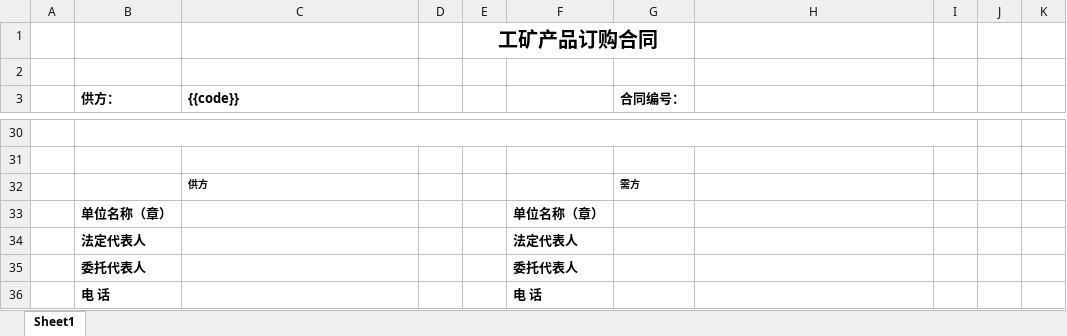
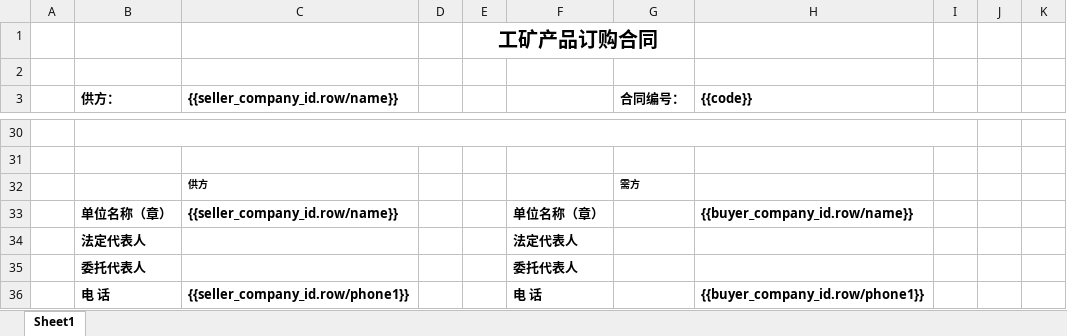
Before and after one commit to xmluozp/creinox_server, an Excel workbook: templates/buycontract/工矿产品订购合同.xlsx, sheet Sheet1, drawn as a sheet; only a part is shown, gaps mark what is left out; values as stored, in another font and other column widths than the file's, no borders; the diff covers the shown part only; the diff names each change by its address in the sheet, - before the commit and + after, or states it on an @@ line.

```diff
--- a/templates/buycontract/工矿产品订购合同.xlsx (sheet Sheet1)
+++ b/templates/buycontract/工矿产品订购合同.xlsx (sheet Sheet1)
-C3: {{code}}
+C3: {{seller_company_id.row/name}}
-H3: (empty)
+H3: {{code}}
-C33 ({{seller_company_id.row/name}}): (empty)
+C33 ({{seller_company_id.row/name}}): {{seller_company_id.row/name}}
-H33 ({{code}}): (empty)
+H33 ({{code}}): {{buyer_company_id.row/name}}
-C36 ({{seller_company_id.row/name}}): (empty)
+C36 ({{seller_company_id.row/name}}): {{seller_company_id.row/phone1}}
-H36 ({{code}}): (empty)
+H36 ({{code}}): {{buyer_company_id.row/phone1}}
```
Also changed, not shown: 6 added rows, 6 removed rows and 12 edited cells elsewhere in this sheet, 51 other files.
